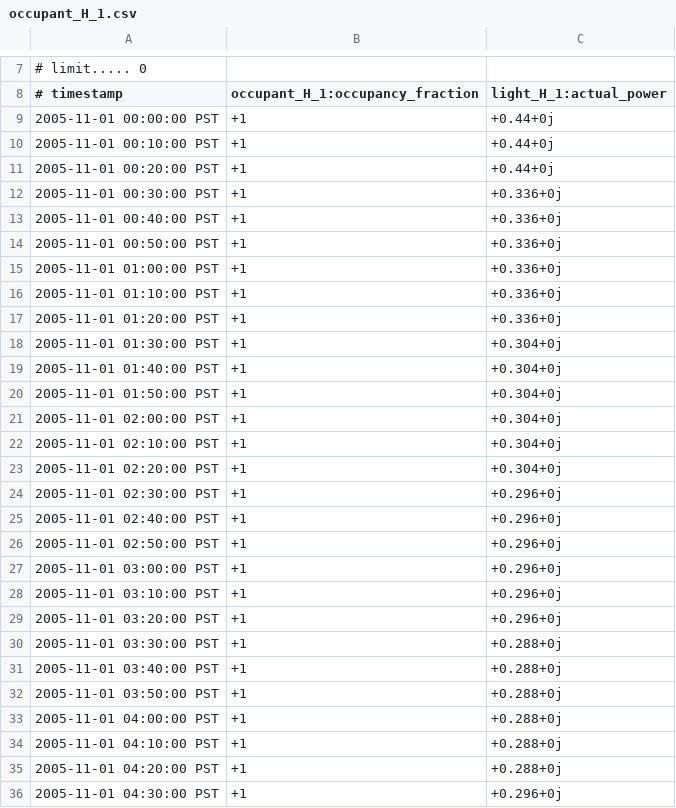
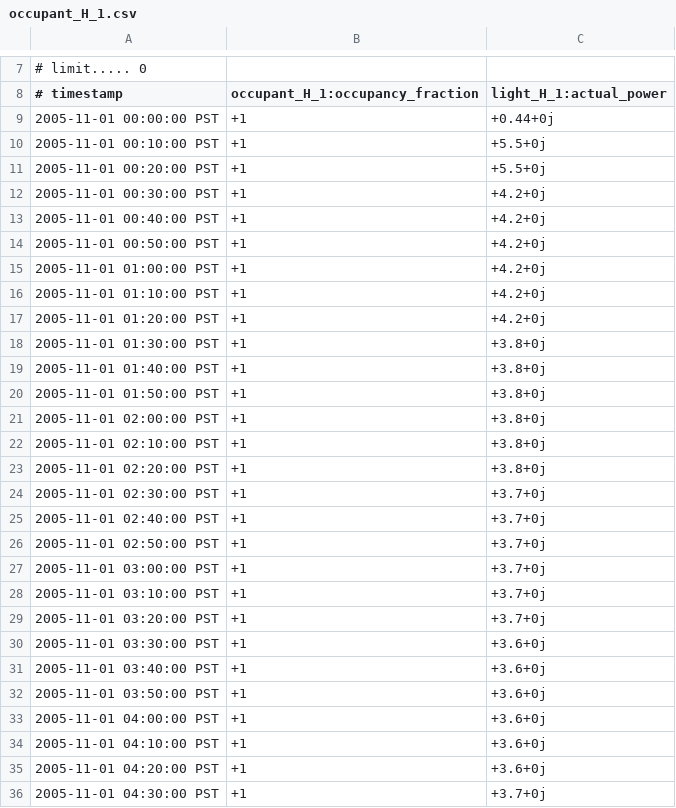
Before and after one commit to AICPS/GridMat, a CSV file: occupant_H_1.csv, drawn as a sheet; only a part is shown, gaps mark what is left out; the diff covers the shown part only.

```diff
--- a/occupant_H_1.csv
+++ b/occupant_H_1.csv
@@ -9,28 +9,28 @@
 2005-11-01 00:00:00 PST,+1,+0.44+0j
-2005-11-01 00:10:00 PST,+1,+0.44+0j
-2005-11-01 00:20:00 PST,+1,+0.44+0j
-2005-11-01 00:30:00 PST,+1,+0.336+0j
-2005-11-01 00:40:00 PST,+1,+0.336+0j
-2005-11-01 00:50:00 PST,+1,+0.336+0j
-2005-11-01 01:00:00 PST,+1,+0.336+0j
-2005-11-01 01:10:00 PST,+1,+0.336+0j
-2005-11-01 01:20:00 PST,+1,+0.336+0j
-2005-11-01 01:30:00 PST,+1,+0.304+0j
-2005-11-01 01:40:00 PST,+1,+0.304+0j
-2005-11-01 01:50:00 PST,+1,+0.304+0j
-2005-11-01 02:00:00 PST,+1,+0.304+0j
-2005-11-01 02:10:00 PST,+1,+0.304+0j
-2005-11-01 02:20:00 PST,+1,+0.304+0j
-2005-11-01 02:30:00 PST,+1,+0.296+0j
-2005-11-01 02:40:00 PST,+1,+0.296+0j
-2005-11-01 02:50:00 PST,+1,+0.296+0j
-2005-11-01 03:00:00 PST,+1,+0.296+0j
-2005-11-01 03:10:00 PST,+1,+0.296+0j
-2005-11-01 03:20:00 PST,+1,+0.296+0j
-2005-11-01 03:30:00 PST,+1,+0.288+0j
-2005-11-01 03:40:00 PST,+1,+0.288+0j
-2005-11-01 03:50:00 PST,+1,+0.288+0j
-2005-11-01 04:00:00 PST,+1,+0.288+0j
-2005-11-01 04:10:00 PST,+1,+0.288+0j
-2005-11-01 04:20:00 PST,+1,+0.288+0j
-2005-11-01 04:30:00 PST,+1,+0.296+0j
+2005-11-01 00:10:00 PST,+1,+5.5+0j
+2005-11-01 00:20:00 PST,+1,+5.5+0j
+2005-11-01 00:30:00 PST,+1,+4.2+0j
+2005-11-01 00:40:00 PST,+1,+4.2+0j
+2005-11-01 00:50:00 PST,+1,+4.2+0j
+2005-11-01 01:00:00 PST,+1,+4.2+0j
+2005-11-01 01:10:00 PST,+1,+4.2+0j
+2005-11-01 01:20:00 PST,+1,+4.2+0j
+2005-11-01 01:30:00 PST,+1,+3.8+0j
+2005-11-01 01:40:00 PST,+1,+3.8+0j
+2005-11-01 01:50:00 PST,+1,+3.8+0j
+2005-11-01 02:00:00 PST,+1,+3.8+0j
+2005-11-01 02:10:00 PST,+1,+3.8+0j
+2005-11-01 02:20:00 PST,+1,+3.8+0j
+2005-11-01 02:30:00 PST,+1,+3.7+0j
+2005-11-01 02:40:00 PST,+1,+3.7+0j
+2005-11-01 02:50:00 PST,+1,+3.7+0j
+2005-11-01 03:00:00 PST,+1,+3.7+0j
+2005-11-01 03:10:00 PST,+1,+3.7+0j
+2005-11-01 03:20:00 PST,+1,+3.7+0j
+2005-11-01 03:30:00 PST,+1,+3.6+0j
+2005-11-01 03:40:00 PST,+1,+3.6+0j
+2005-11-01 03:50:00 PST,+1,+3.6+0j
+2005-11-01 04:00:00 PST,+1,+3.6+0j
+2005-11-01 04:10:00 PST,+1,+3.6+0j
+2005-11-01 04:20:00 PST,+1,+3.6+0j
+2005-11-01 04:30:00 PST,+1,+3.7+0j
```
Also changed, not shown: 117 edited cells elsewhere in this file, IEEE_13_feeder_transformer_power.csv, TM_1_T_1_AS_632_measured_energy.csv, 27 other files.
